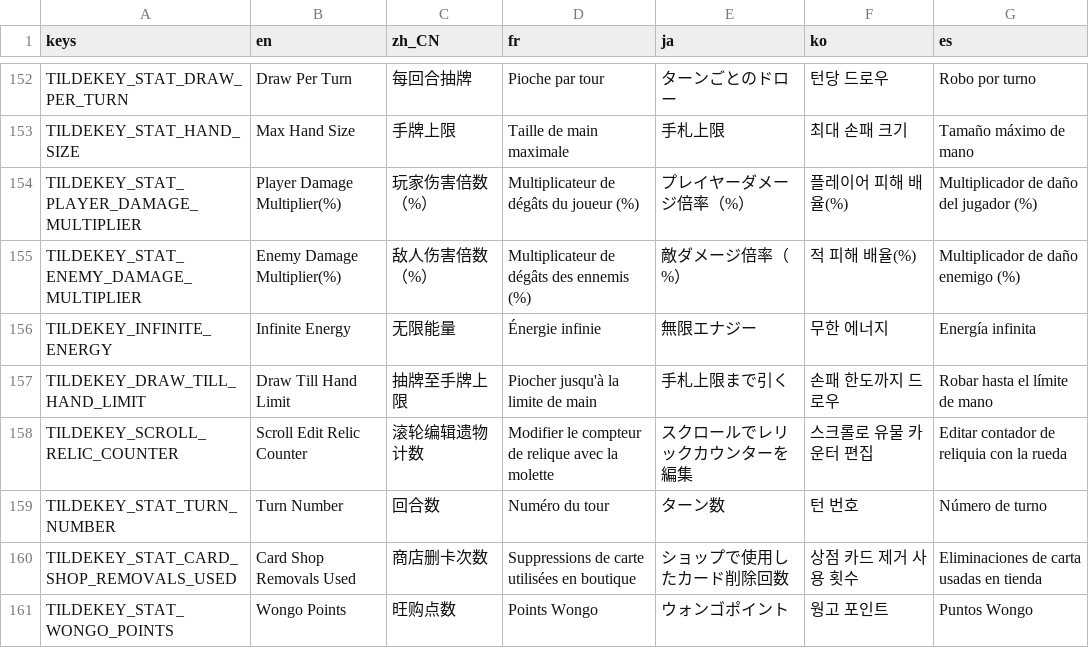
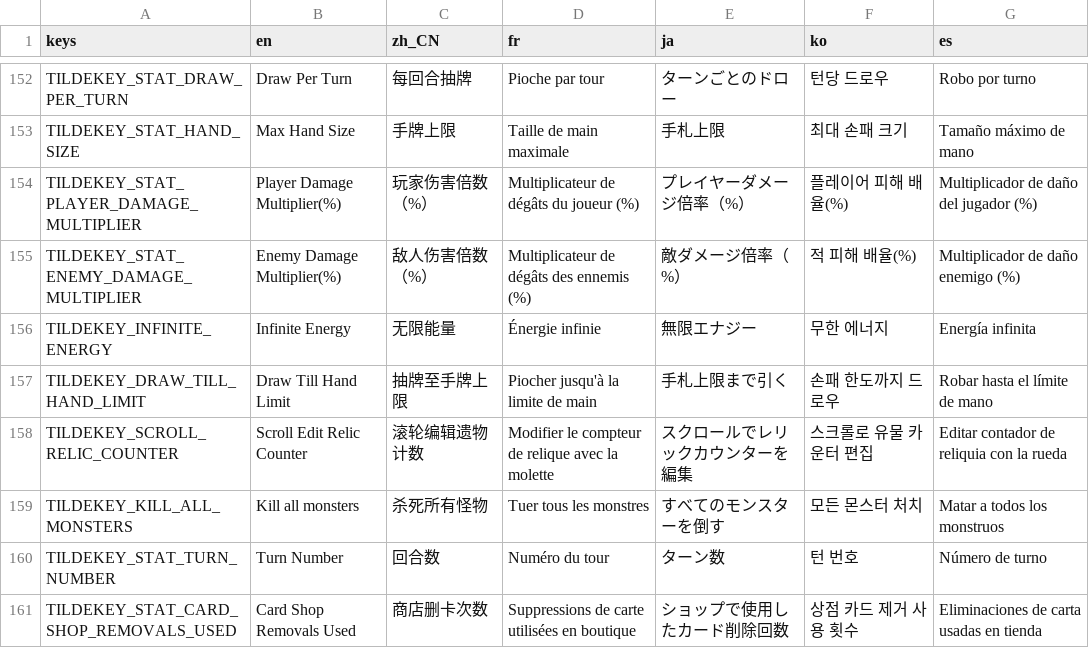
Before and after one commit to qw2341/Loadout-Mod-2, a CSV file: Loadout/localization/uitext.csv, drawn as a sheet; only a part is shown, gaps mark what is left out; the shorter side is filled out with more unchanged rows; the diff names each change by its address in the sheet, - before the commit and + after, or states it on an @@ line.

Commit message:
Added the localization for Kill all monsters option. Fixed it not working when enabled during combat.

```diff
--- a/Loadout/localization/uitext.csv
+++ b/Loadout/localization/uitext.csv
+row 159: TILDEKEY_KILL_ALL_MONSTERS | Kill all monsters | 杀死所有怪物 | Tuer tous les monstres | すべてのモンスターを倒す | 모든 몬스터 처치 | Matar a todos los monstruos
```
Also changed, not shown: 8 other files.
